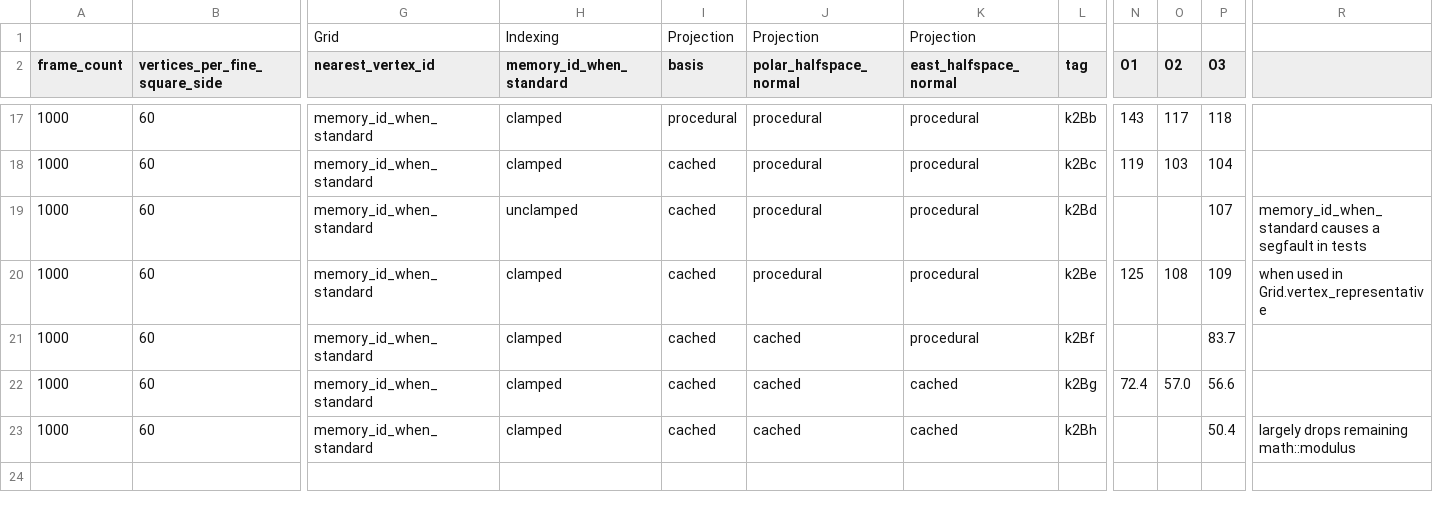
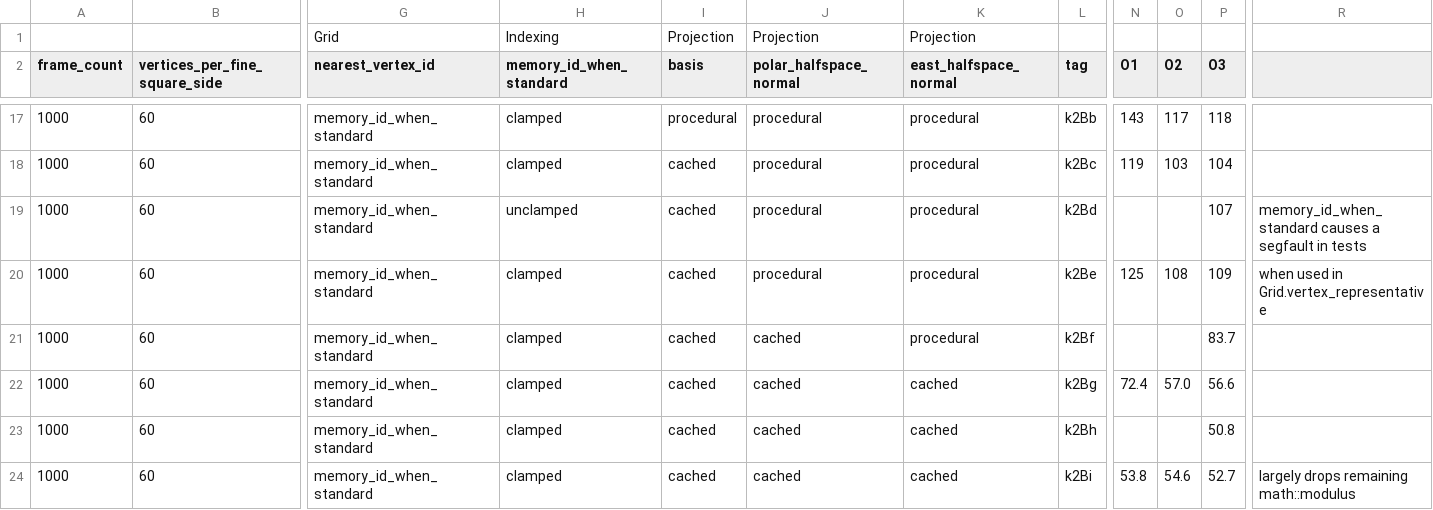
Before and after one commit to davidson16807/tectonics.cpp, a TSV file: demo/profiling/LEGEND.tsv, drawn as a sheet; only a part is shown, gaps mark what is left out; rows hold the shown columns only; the diff names each change by its address in the sheet, - before the commit and + after, or states it on an @@ line.

```diff
--- a/demo/profiling/LEGEND.tsv
+++ b/demo/profiling/LEGEND.tsv
-P23 (O3): 50.4
+P23 (O3): 50.8
-R23: largely drops remaining math::modulus
+R23: (empty)
+row 24: 1000 | 60 | memory_id_when_standard | clamped | cached | cached | cached | k2Bi | 53.8 | 54.6 | 52.7 | largely drops remaining math::modulus
```
Also changed, not shown: 6 other files.
